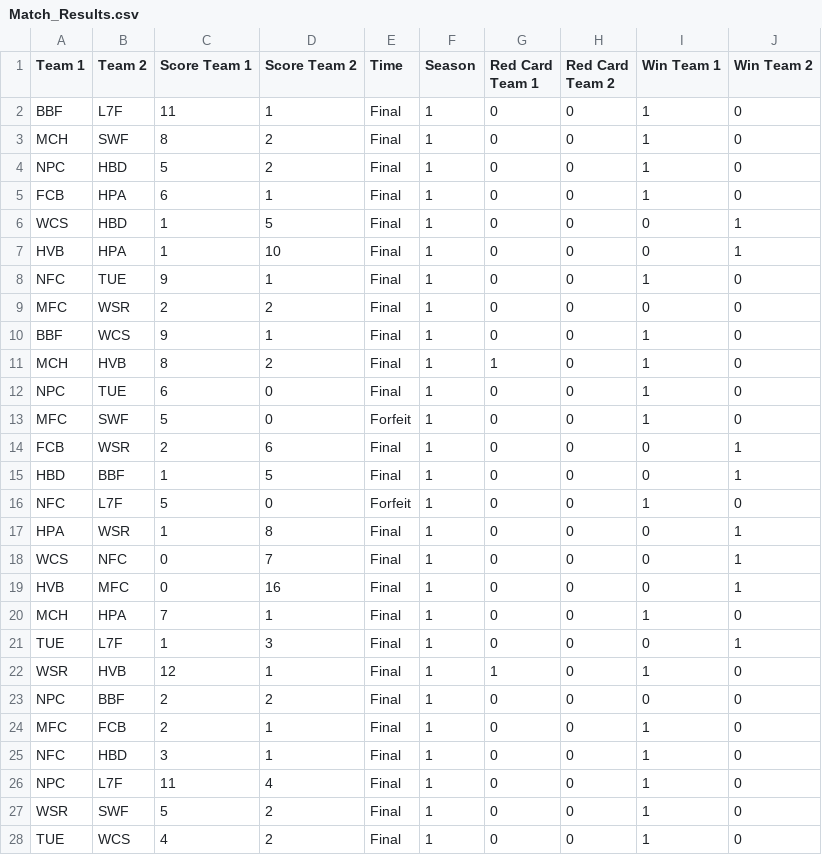
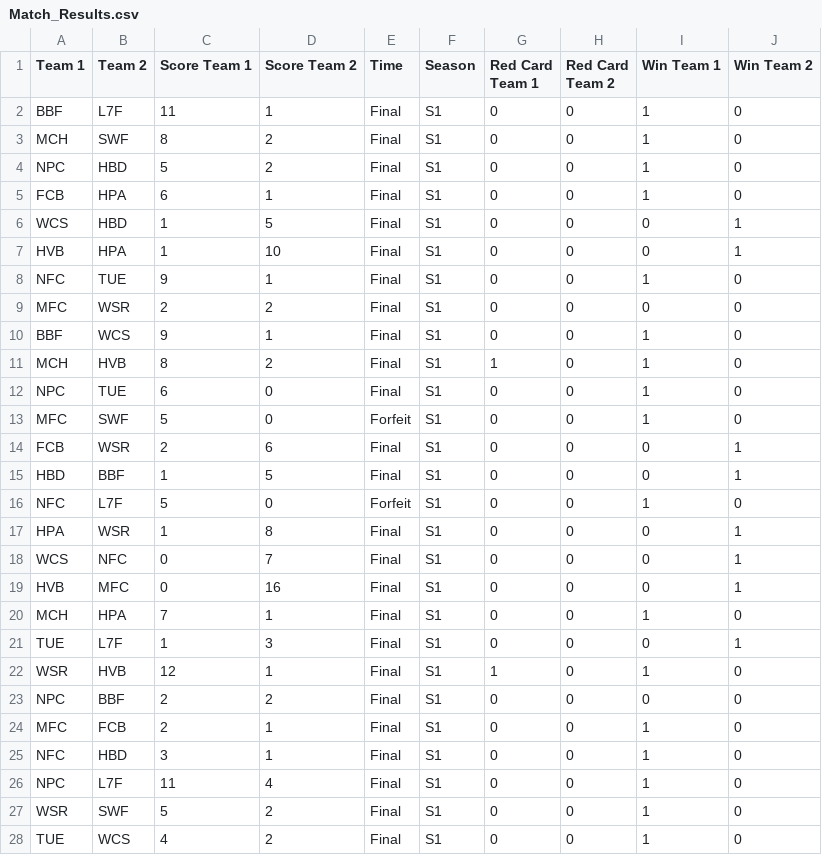
Before and after one commit to Fejiroisaacs/Haverford-IFL, a CSV file: data/Match_Results.csv, drawn as a sheet; only a part is shown; the diff covers the shown part only.

```diff
--- a/data/Match_Results.csv
+++ b/data/Match_Results.csv
@@ -1,28 +1,28 @@
 Team 1,Team 2,Score Team 1,Score Team 2,Time,Season,Red Card Team 1,Red Card Team 2,Win Team 1,Win Team 2
-BBF,L7F,11,1,Final,1,0,0,1,0
-MCH,SWF,8,2,Final,1,0,0,1,0
-NPC,HBD,5,2,Final,1,0,0,1,0
-FCB,HPA,6,1,Final,1,0,0,1,0
-WCS,HBD,1,5,Final,1,0,0,0,1
-HVB,HPA,1,10,Final,1,0,0,0,1
-NFC,TUE,9,1,Final,1,0,0,1,0
-MFC,WSR,2,2,Final,1,0,0,0,0
-BBF,WCS,9,1,Final,1,0,0,1,0
-MCH,HVB,8,2,Final,1,1,0,1,0
-NPC,TUE,6,0,Final,1,0,0,1,0
-MFC,SWF,5,0,Forfeit,1,0,0,1,0
-FCB,WSR,2,6,Final,1,0,0,0,1
-HBD,BBF,1,5,Final,1,0,0,0,1
-NFC,L7F,5,0,Forfeit,1,0,0,1,0
-HPA,WSR,1,8,Final,1,0,0,0,1
-WCS,NFC,0,7,Final,1,0,0,0,1
-HVB,MFC,0,16,Final,1,0,0,0,1
-MCH,HPA,7,1,Final,1,0,0,1,0
-TUE,L7F,1,3,Final,1,0,0,0,1
-WSR,HVB,12,1,Final,1,1,0,1,0
-NPC,BBF,2,2,Final,1,0,0,0,0
-MFC,FCB,2,1,Final,1,0,0,1,0
-NFC,HBD,3,1,Final,1,0,0,1,0
-NPC,L7F,11,4,Final,1,0,0,1,0
-WSR,SWF,5,2,Final,1,0,0,1,0
-TUE,WCS,4,2,Final,1,0,0,1,0
+BBF,L7F,11,1,Final,S1,0,0,1,0
+MCH,SWF,8,2,Final,S1,0,0,1,0
+NPC,HBD,5,2,Final,S1,0,0,1,0
+FCB,HPA,6,1,Final,S1,0,0,1,0
+WCS,HBD,1,5,Final,S1,0,0,0,1
+HVB,HPA,1,10,Final,S1,0,0,0,1
+NFC,TUE,9,1,Final,S1,0,0,1,0
+MFC,WSR,2,2,Final,S1,0,0,0,0
+BBF,WCS,9,1,Final,S1,0,0,1,0
+MCH,HVB,8,2,Final,S1,1,0,1,0
+NPC,TUE,6,0,Final,S1,0,0,1,0
+MFC,SWF,5,0,Forfeit,S1,0,0,1,0
+FCB,WSR,2,6,Final,S1,0,0,0,1
+HBD,BBF,1,5,Final,S1,0,0,0,1
+NFC,L7F,5,0,Forfeit,S1,0,0,1,0
+HPA,WSR,1,8,Final,S1,0,0,0,1
+WCS,NFC,0,7,Final,S1,0,0,0,1
+HVB,MFC,0,16,Final,S1,0,0,0,1
+MCH,HPA,7,1,Final,S1,0,0,1,0
+TUE,L7F,1,3,Final,S1,0,0,0,1
+WSR,HVB,12,1,Final,S1,1,0,1,0
+NPC,BBF,2,2,Final,S1,0,0,0,0
+MFC,FCB,2,1,Final,S1,0,0,1,0
+NFC,HBD,3,1,Final,S1,0,0,1,0
+NPC,L7F,11,4,Final,S1,0,0,1,0
+WSR,SWF,5,2,Final,S1,0,0,1,0
+TUE,WCS,4,2,Final,S1,0,0,1,0
```
Also changed, not shown: 143 edited cells elsewhere in this file, data/player_match_stats.csv, data/season_player_stats.csv, 1 other file.
